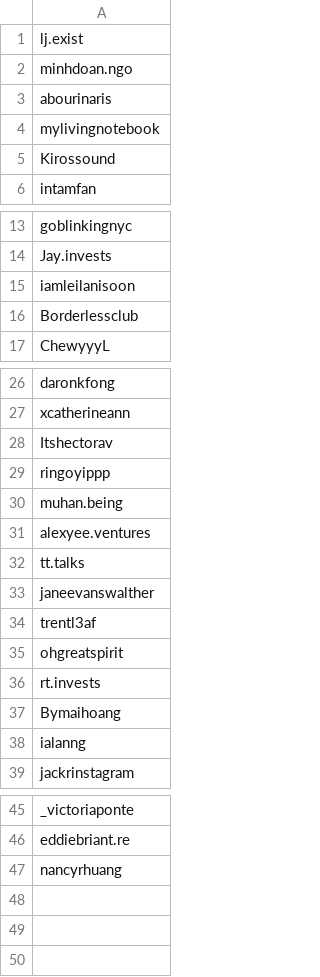
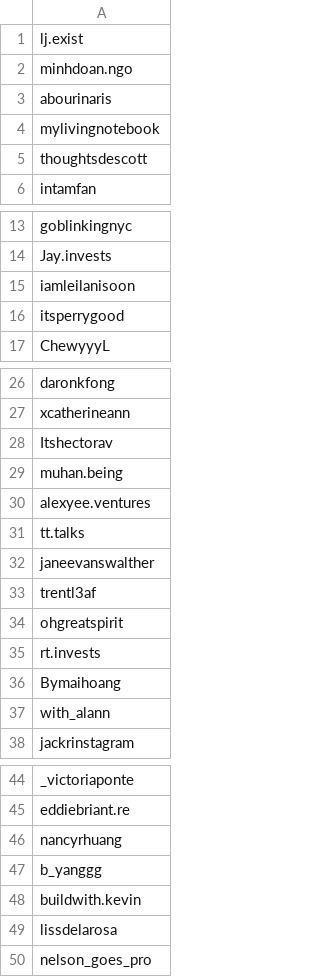
Before and after one commit to Areax/ig-post-tracker, a CSV file: handles.csv, drawn as a sheet; only a part is shown, gaps mark what is left out.

```diff
--- a/handles.csv
+++ b/handles.csv
@@ -4,3 +4,3 @@ abourinaris
 mylivingnotebook
-Kirossound
+thoughtsdescott
 intamfan
@@ -15,3 +15,3 @@ Jay.invests
 iamleilanisoon
-Borderlessclub
+itsperrygood
 ChewyyyL
@@ -28,3 +28,2 @@ xcatherineann
 Itshectorav
-ringoyippp
 muhan.being
@@ -37,3 +36,3 @@ rt.invests
 Bymaihoang
-ialanng
+with_alann
 jackrinstagram
@@ -47 +46,5 @@ eddiebriant.re
 nancyrhuang
+b_yanggg
+buildwith.kevin
+lissdelarosa
+nelson_goes_pro
```
